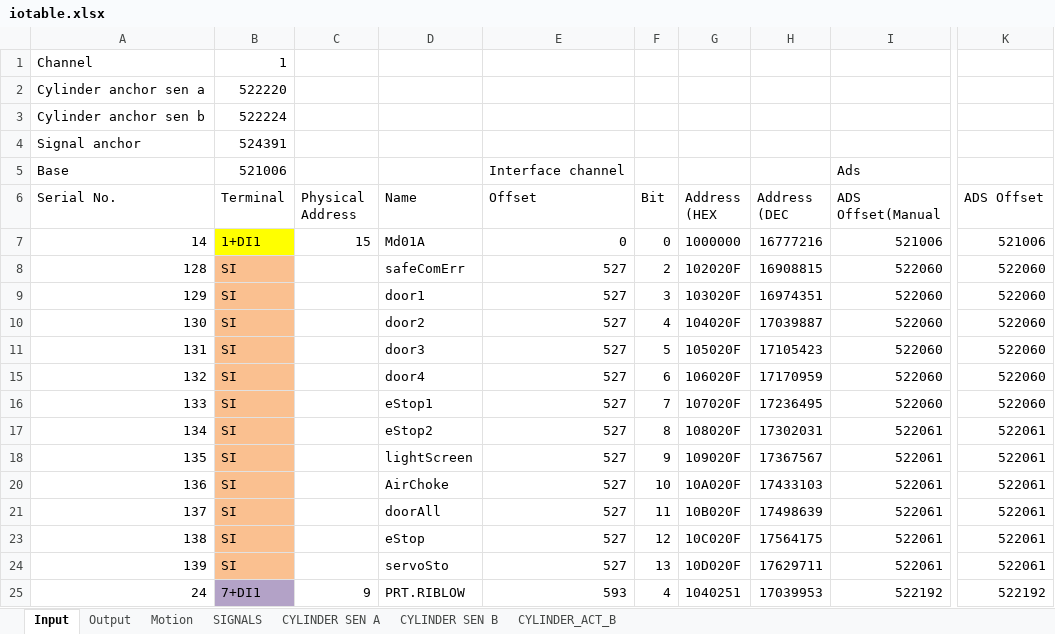
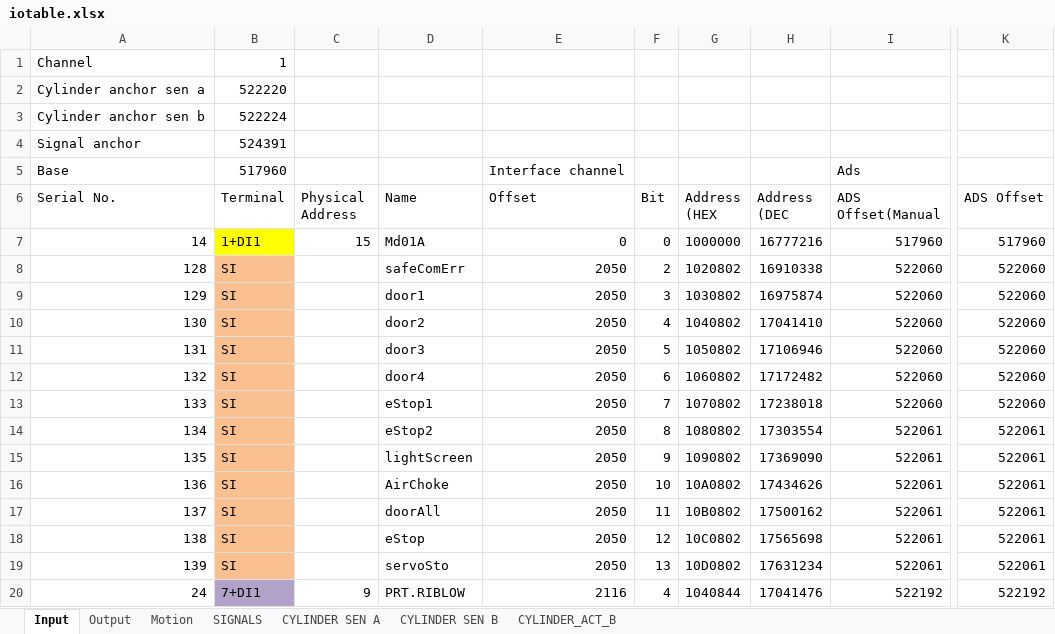
Before and after one commit to smandyscom/hsal-modulized, an Excel workbook: D/iotable.xlsx, sheet Input, drawn as a sheet; only a part is shown, gaps mark what is left out; values as stored, in another font and other column widths than the file's, no borders; addresses are those after the commit; the diff covers the shown part only; the diff names each change by its address in the sheet, - before the commit and + after, or states it on an @@ line.

```diff
--- a/D/iotable.xlsx (sheet Input)
+++ b/D/iotable.xlsx (sheet Input)
-B5 (Terminal): 521006
+B5 (Terminal): 517960
-I7 (ADS Offset(Manual): 521006
+I7 (ADS Offset(Manual): 517960
-K7 (ADS Offset): 521006
+K7 (ADS Offset): 517960
-E8:E19 (Offset): 527
+E8:E19 (Offset): 2050
-G8 (Address (HEX): 102020F
+G8 (Address (HEX): 1020802
-H8 (Address (DEC): 16908815
+H8 (Address (DEC): 16910338
-G9 (Address (HEX): 103020F
+G9 (Address (HEX): 1030802
-H9 (Address (DEC): 16974351
+H9 (Address (DEC): 16975874
-G10 (Address (HEX): 104020F
+G10 (Address (HEX): 1040802
-H10 (Address (DEC): 17039887
+H10 (Address (DEC): 17041410
-G11 (Address (HEX): 105020F
+G11 (Address (HEX): 1050802
-H11 (Address (DEC): 17105423
+H11 (Address (DEC): 17106946
-G12 (Address (HEX): 106020F
+G12 (Address (HEX): 1060802
-H12 (Address (DEC): 17170959
+H12 (Address (DEC): 17172482
-G13 (Address (HEX): 107020F
+G13 (Address (HEX): 1070802
-H13 (Address (DEC): 17236495
+H13 (Address (DEC): 17238018
-G14 (Address (HEX): 108020F
+G14 (Address (HEX): 1080802
-H14 (Address (DEC): 17302031
+H14 (Address (DEC): 17303554
-G15 (Address (HEX): 109020F
+G15 (Address (HEX): 1090802
-H15 (Address (DEC): 17367567
+H15 (Address (DEC): 17369090
-G16 (Address (HEX): 10A020F
+G16 (Address (HEX): 10A0802
-H16 (Address (DEC): 17433103
+H16 (Address (DEC): 17434626
-G17 (Address (HEX): 10B020F
+G17 (Address (HEX): 10B0802
-H17 (Address (DEC): 17498639
+H17 (Address (DEC): 17500162
-G18 (Address (HEX): 10C020F
+G18 (Address (HEX): 10C0802
-H18 (Address (DEC): 17564175
+H18 (Address (DEC): 17565698
-G19 (Address (HEX): 10D020F
+G19 (Address (HEX): 10D0802
-H19 (Address (DEC): 17629711
+H19 (Address (DEC): 17631234
-E20 (Offset): 593
+E20 (Offset): 2116
-G20 (Address (HEX): 1040251
+G20 (Address (HEX): 1040844
-H20 (Address (DEC): 17039953
+H20 (Address (DEC): 17041476
```
Also changed, not shown: 105 edited cells elsewhere in this sheet, sheet Output, formulas that keep their value, 1 other file.
